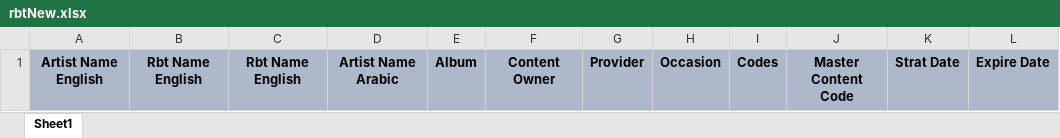
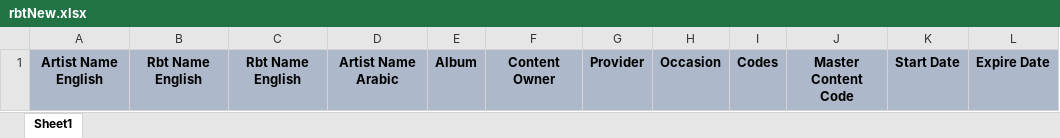
Before and after one commit to OmarTarekAbbas/rbt_system_php7, an Excel workbook: rbtexcel/rbtNew.xlsx, sheet Sheet1, drawn as a sheet; values as stored, in another font and other column widths than the file's, no borders; the diff names each change by its address in the sheet, - before the commit and + after, or states it on an @@ line.

```diff
--- a/rbtexcel/rbtNew.xlsx (sheet Sheet1)
+++ b/rbtexcel/rbtNew.xlsx (sheet Sheet1)
-K1: Strat Date
+K1: Start Date
```
Also changed, not shown: contentexcel/content.xlsx, rbtOldExcel/rbt.xlsx, 5 other files.
